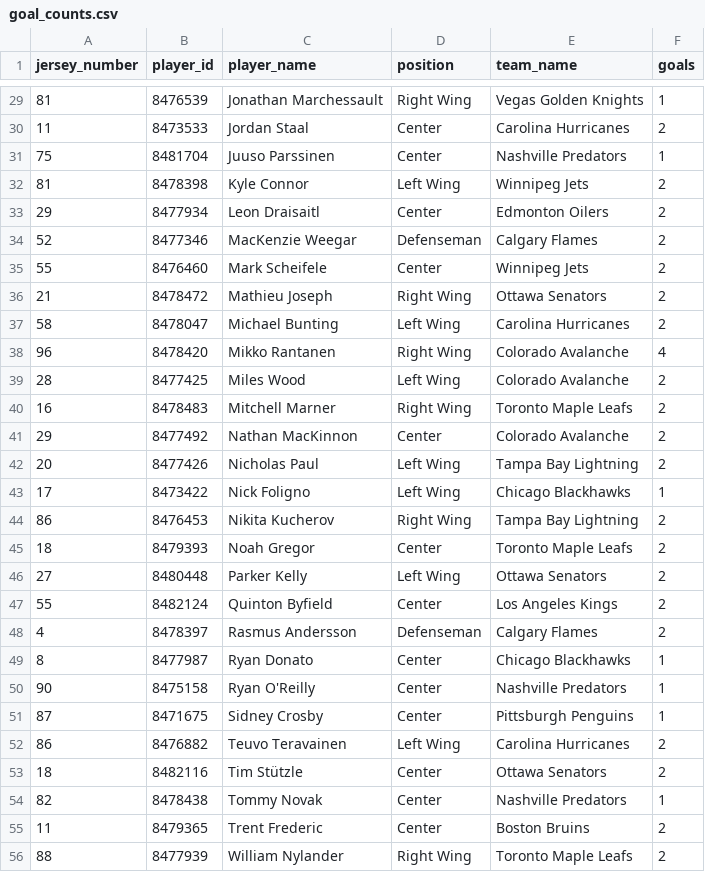
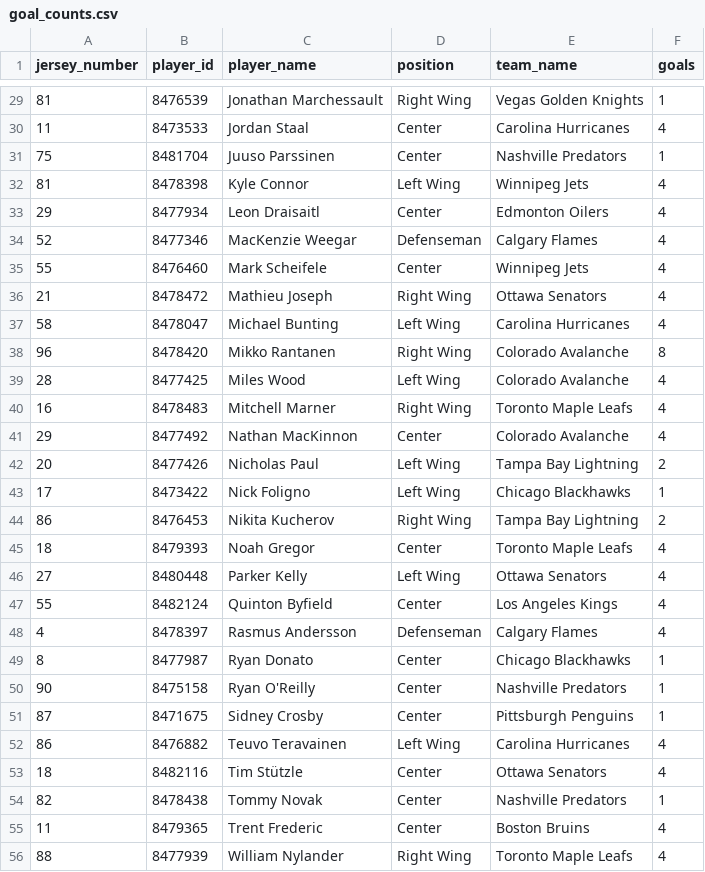
Before and after one commit to kjchrz03/hockey-streamlit, a CSV file: data/goal_counts.csv, drawn as a sheet; only a part is shown, gaps mark what is left out; the diff covers the shown part only.

```diff
--- a/data/goal_counts.csv
+++ b/data/goal_counts.csv
@@ -29,14 +29,14 @@ jersey_number,player_id,player_name,position,team_name,goals
 81,8476539,Jonathan Marchessault,Right Wing,Vegas Golden Knights,1
-11,8473533,Jordan Staal,Center,Carolina Hurricanes,2
+11,8473533,Jordan Staal,Center,Carolina Hurricanes,4
 75,8481704,Juuso Parssinen,Center,Nashville Predators,1
-81,8478398,Kyle Connor,Left Wing,Winnipeg Jets,2
-29,8477934,Leon Draisaitl,Center,Edmonton Oilers,2
-52,8477346,MacKenzie Weegar,Defenseman,Calgary Flames,2
-55,8476460,Mark Scheifele,Center,Winnipeg Jets,2
-21,8478472,Mathieu Joseph,Right Wing,Ottawa Senators,2
-58,8478047,Michael Bunting,Left Wing,Carolina Hurricanes,2
-96,8478420,Mikko Rantanen,Right Wing,Colorado Avalanche,4
-28,8477425,Miles Wood,Left Wing,Colorado Avalanche,2
-16,8478483,Mitchell Marner,Right Wing,Toronto Maple Leafs,2
-29,8477492,Nathan MacKinnon,Center,Colorado Avalanche,2
+81,8478398,Kyle Connor,Left Wing,Winnipeg Jets,4
+29,8477934,Leon Draisaitl,Center,Edmonton Oilers,4
+52,8477346,MacKenzie Weegar,Defenseman,Calgary Flames,4
+55,8476460,Mark Scheifele,Center,Winnipeg Jets,4
+21,8478472,Mathieu Joseph,Right Wing,Ottawa Senators,4
+58,8478047,Michael Bunting,Left Wing,Carolina Hurricanes,4
+96,8478420,Mikko Rantanen,Right Wing,Colorado Avalanche,8
+28,8477425,Miles Wood,Left Wing,Colorado Avalanche,4
+16,8478483,Mitchell Marner,Right Wing,Toronto Maple Leafs,4
+29,8477492,Nathan MacKinnon,Center,Colorado Avalanche,4
 20,8477426,Nicholas Paul,Left Wing,Tampa Bay Lightning,2
@@ -44,6 +44,6 @@ jersey_number,player_id,player_name,position,team_name,goals
 86,8476453,Nikita Kucherov,Right Wing,Tampa Bay Lightning,2
-18,8479393,Noah Gregor,Center,Toronto Maple Leafs,2
-27,8480448,Parker Kelly,Left Wing,Ottawa Senators,2
-55,8482124,Quinton Byfield,Center,Los Angeles Kings,2
-4,8478397,Rasmus Andersson,Defenseman,Calgary Flames,2
+18,8479393,Noah Gregor,Center,Toronto Maple Leafs,4
+27,8480448,Parker Kelly,Left Wing,Ottawa Senators,4
+55,8482124,Quinton Byfield,Center,Los Angeles Kings,4
+4,8478397,Rasmus Andersson,Defenseman,Calgary Flames,4
 8,8477987,Ryan Donato,Center,Chicago Blackhawks,1
@@ -51,6 +51,6 @@ jersey_number,player_id,player_name,position,team_name,goals
 87,8471675,Sidney Crosby,Center,Pittsburgh Penguins,1
-86,8476882,Teuvo Teravainen,Left Wing,Carolina Hurricanes,2
-18,8482116,Tim Stützle,Center,Ottawa Senators,2
+86,8476882,Teuvo Teravainen,Left Wing,Carolina Hurricanes,4
+18,8482116,Tim Stützle,Center,Ottawa Senators,4
 82,8478438,Tommy Novak,Center,Nashville Predators,1
-11,8479365,Trent Frederic,Center,Boston Bruins,2
-88,8477939,William Nylander,Right Wing,Toronto Maple Leafs,2
+11,8479365,Trent Frederic,Center,Boston Bruins,4
+88,8477939,William Nylander,Right Wing,Toronto Maple Leafs,4
```
Also changed, not shown: 19 edited cells elsewhere in this file, data/goal_locations.csv, data/ice_map_data.csv, 50 other files.
